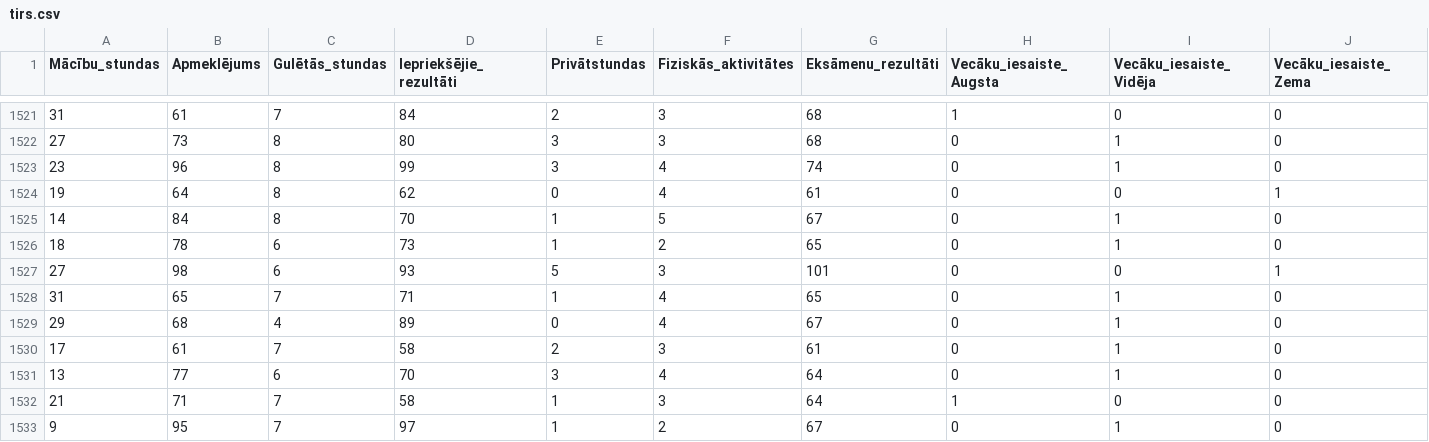
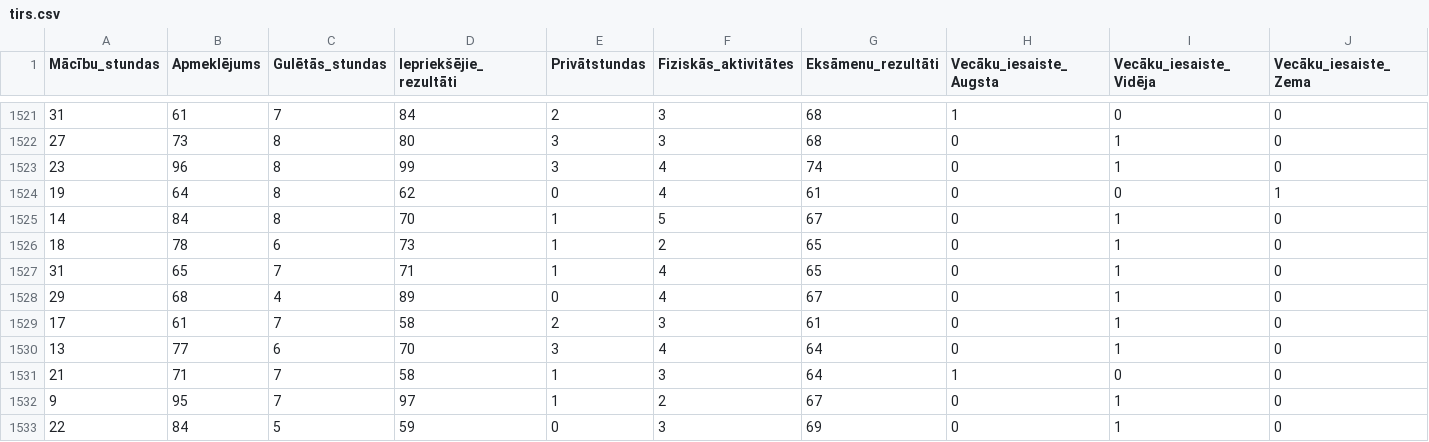
Before and after one commit to 23DP1KBelo/modelis, a CSV file: tirs.csv, drawn as a sheet; only a part is shown, gaps mark what is left out; the shorter side is filled out with more unchanged rows; rows hold the shown columns only; the diff names each change by its address in the sheet, - before the commit and + after, or states it on an @@ line.

Commit message:
Izmaiņas tīrīšana, rindu dzēšana ja rezultāts ir visrs 100 vai zem 0

```diff
--- a/tirs.csv
+++ b/tirs.csv
-row 1527: 27 | 98 | 6 | 93 | 5 | 3 | 101 | 0 | 0 | 1
```
Also changed, not shown: 1 other file.
